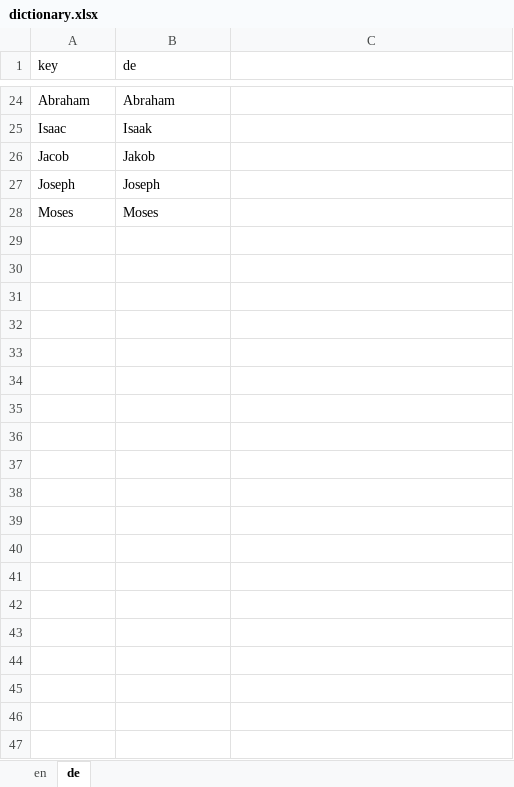
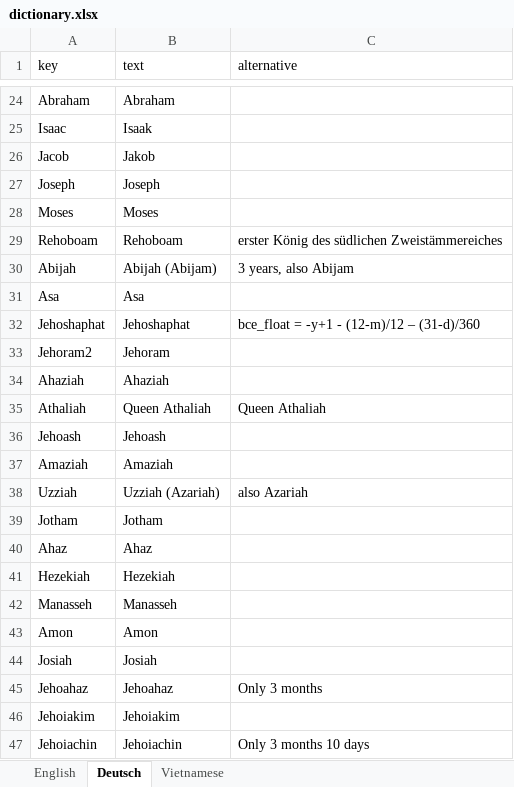
Before and after one commit to kreier/timeline, an Excel workbook: db/dictionary.xlsx, sheet Deutsch, drawn as a sheet; only a part is shown, gaps mark what is left out; values as stored, in another font and other column widths than the file's, no borders; the diff covers the shown part only; the diff names each change by its address in the sheet, - before the commit and + after, or states it on an @@ line.

```diff
--- a/db/dictionary.xlsx (sheet Deutsch)
+++ b/db/dictionary.xlsx (sheet Deutsch)
-sheet tab: en
+sheet tab: English
-sheet tab: de
+sheet tab: Deutsch
+sheet tab: Vietnamese
-B1: de
+B1: text
-C1: (empty)
+C1: alternative
+row 29: Rehoboam | Rehoboam | erster König des südlichen Zweistämmereiches
+row 30: Abijah | Abijah (Abijam) | 3 years, also Abijam
+row 31: Asa | Asa
+row 32: Jehoshaphat | Jehoshaphat | bce_float = -y+1 - (12-m)/12 – (31-d)/360
+row 33: Jehoram2 | Jehoram
+row 34: Ahaziah | Ahaziah
+row 35: Athaliah | Queen Athaliah | Queen Athaliah
+row 36: Jehoash | Jehoash
+row 37: Amaziah | Amaziah
+row 38: Uzziah | Uzziah (Azariah) | also Azariah
+row 39: Jotham | Jotham
+row 40: Ahaz | Ahaz
+row 41: Hezekiah | Hezekiah
+row 42: Manasseh | Manasseh
+row 43: Amon | Amon
+row 44: Josiah | Josiah
+row 45: Jehoahaz | Jehoahaz | Only 3 months
+row 46: Jehoiakim | Jehoiakim
+row 47: Jehoiachin | Jehoiachin | Only 3 months 10 days
```
Also changed, not shown: 89 added rows elsewhere in this sheet, sheet English, 5 other files.
